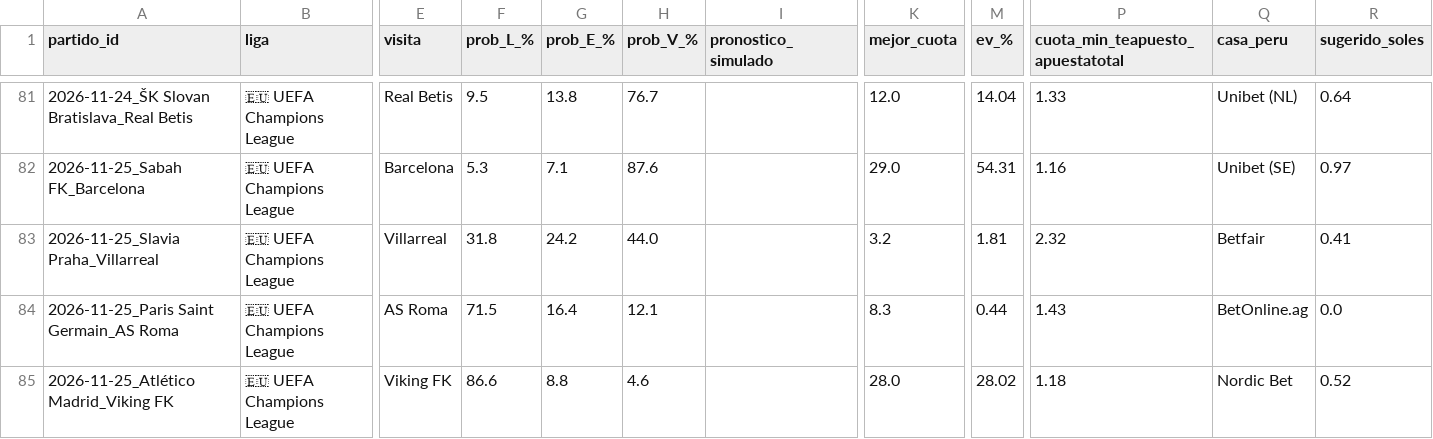
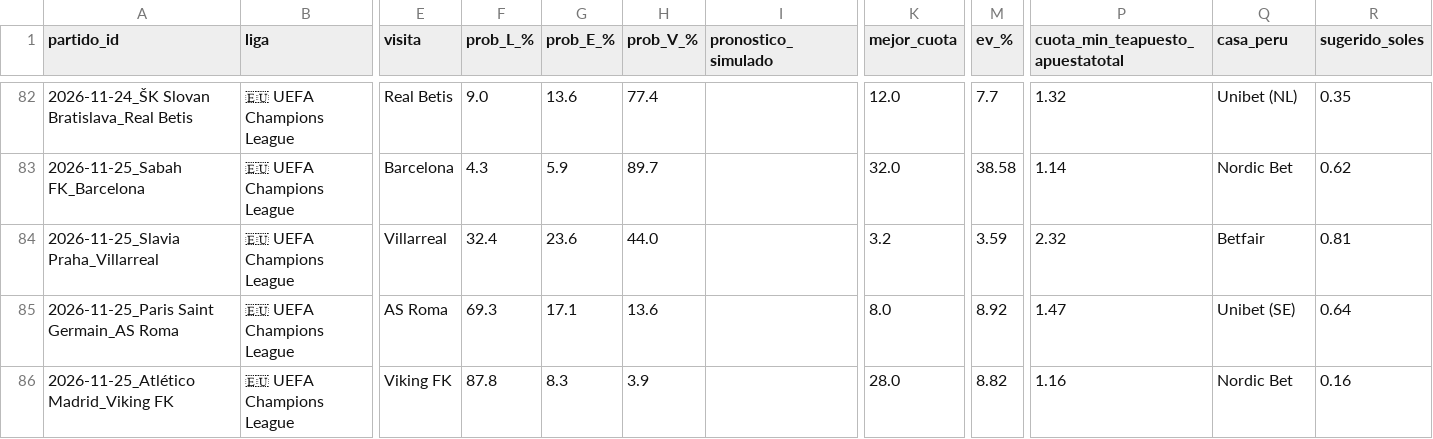
Before and after one commit to LartShark/Recolectorpi, a CSV file: historial_futbol_ev.csv, drawn as a sheet; only a part is shown, gaps mark what is left out; addresses are those after the commit; the diff covers the shown part only; the diff names each change by its address in the sheet, - before the commit and + after, or states it on an @@ line.

```diff
--- a/historial_futbol_ev.csv
+++ b/historial_futbol_ev.csv
-F82 (prob_L_%): 9.5
+F82 (prob_L_%): 9.0
-G82 (prob_E_%): 13.8
+G82 (prob_E_%): 13.6
-H82 (prob_V_%): 76.7
+H82 (prob_V_%): 77.4
-M82 (ev_%): 14.04
+M82 (ev_%): 7.7
-P82 (cuota_min_teapuesto_apuestatotal): 1.33
+P82 (cuota_min_teapuesto_apuestatotal): 1.32
-R82 (sugerido_soles): 0.64
+R82 (sugerido_soles): 0.35
-F83 (prob_L_%): 5.3
+F83 (prob_L_%): 4.3
-G83 (prob_E_%): 7.1
+G83 (prob_E_%): 5.9
-H83 (prob_V_%): 87.6
+H83 (prob_V_%): 89.7
-K83 (mejor_cuota): 29.0
+K83 (mejor_cuota): 32.0
-M83 (ev_%): 54.31
+M83 (ev_%): 38.58
-P83 (cuota_min_teapuesto_apuestatotal): 1.16
+P83 (cuota_min_teapuesto_apuestatotal): 1.14
-Q83 (casa_peru): Unibet (SE)
+Q83 (casa_peru): Nordic Bet
-R83 (sugerido_soles): 0.97
+R83 (sugerido_soles): 0.62
-F84 (prob_L_%): 31.8
+F84 (prob_L_%): 32.4
-G84 (prob_E_%): 24.2
+G84 (prob_E_%): 23.6
-M84 (ev_%): 1.81
+M84 (ev_%): 3.59
-R84 (sugerido_soles): 0.41
+R84 (sugerido_soles): 0.81
-F85 (prob_L_%): 71.5
+F85 (prob_L_%): 69.3
-G85 (prob_E_%): 16.4
+G85 (prob_E_%): 17.1
-H85 (prob_V_%): 12.1
+H85 (prob_V_%): 13.6
-K85 (mejor_cuota): 8.3
+K85 (mejor_cuota): 8.0
-M85 (ev_%): 0.44
+M85 (ev_%): 8.92
-P85 (cuota_min_teapuesto_apuestatotal): 1.43
+P85 (cuota_min_teapuesto_apuestatotal): 1.47
-Q85 (casa_peru): BetOnline.ag
+Q85 (casa_peru): Unibet (SE)
-R85 (sugerido_soles): 0.0
+R85 (sugerido_soles): 0.64
-F86 (prob_L_%): 86.6
+F86 (prob_L_%): 87.8
-G86 (prob_E_%): 8.8
+G86 (prob_E_%): 8.3
-H86 (prob_V_%): 4.6
+H86 (prob_V_%): 3.9
-M86 (ev_%): 28.02
+M86 (ev_%): 8.82
-P86 (cuota_min_teapuesto_apuestatotal): 1.18
+P86 (cuota_min_teapuesto_apuestatotal): 1.16
-R86 (sugerido_soles): 0.52
+R86 (sugerido_soles): 0.16
```
Also changed, not shown: 1 added row and 96 edited cells elsewhere in this file.
